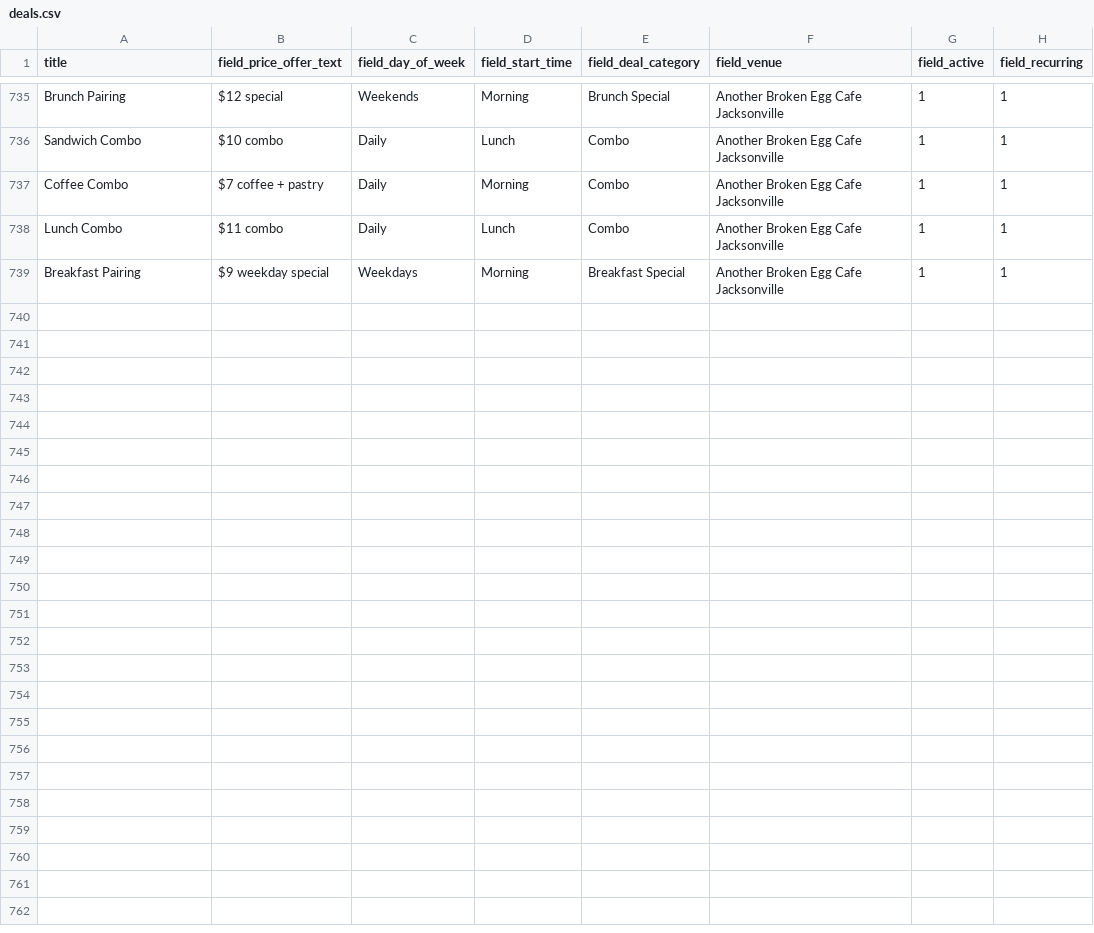
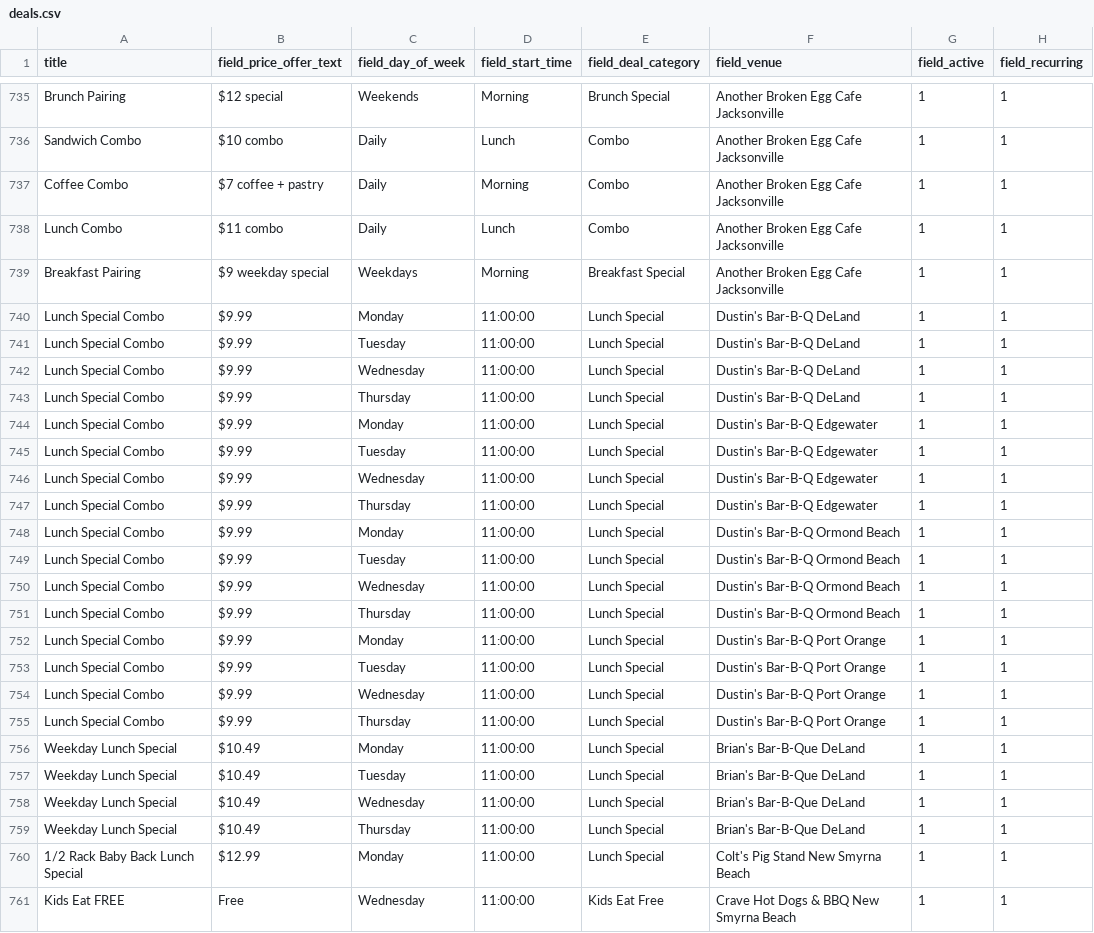
Before and after one commit to netboss/spotdeals, a CSV file: web/modules/custom/spotdeals_import/data/deals.csv, drawn as a sheet; only a part is shown, gaps mark what is left out.

Commit message:
SD-042: Update imported venue and deal source data

```diff
--- a/web/modules/custom/spotdeals_import/data/deals.csv
+++ b/web/modules/custom/spotdeals_import/data/deals.csv
@@ -739 +739,23 @@ Lunch Combo,$11 combo,Daily,Lunch,Combo,Another Broken Egg Cafe Jacksonville,1,1
 Breakfast Pairing,$9 weekday special,Weekdays,Morning,Breakfast Special,Another Broken Egg Cafe Jacksonville,1,1
+Lunch Special Combo,$9.99,Monday,11:00:00,Lunch Special,Dustin's Bar-B-Q DeLand,1,1
+Lunch Special Combo,$9.99,Tuesday,11:00:00,Lunch Special,Dustin's Bar-B-Q DeLand,1,1
+Lunch Special Combo,$9.99,Wednesday,11:00:00,Lunch Special,Dustin's Bar-B-Q DeLand,1,1
+Lunch Special Combo,$9.99,Thursday,11:00:00,Lunch Special,Dustin's Bar-B-Q DeLand,1,1
+Lunch Special Combo,$9.99,Monday,11:00:00,Lunch Special,Dustin's Bar-B-Q Edgewater,1,1
+Lunch Special Combo,$9.99,Tuesday,11:00:00,Lunch Special,Dustin's Bar-B-Q Edgewater,1,1
+Lunch Special Combo,$9.99,Wednesday,11:00:00,Lunch Special,Dustin's Bar-B-Q Edgewater,1,1
+Lunch Special Combo,$9.99,Thursday,11:00:00,Lunch Special,Dustin's Bar-B-Q Edgewater,1,1
+Lunch Special Combo,$9.99,Monday,11:00:00,Lunch Special,Dustin's Bar-B-Q Ormond Beach,1,1
+Lunch Special Combo,$9.99,Tuesday,11:00:00,Lunch Special,Dustin's Bar-B-Q Ormond Beach,1,1
+Lunch Special Combo,$9.99,Wednesday,11:00:00,Lunch Special,Dustin's Bar-B-Q Ormond Beach,1,1
+Lunch Special Combo,$9.99,Thursday,11:00:00,Lunch Special,Dustin's Bar-B-Q Ormond Beach,1,1
+Lunch Special Combo,$9.99,Monday,11:00:00,Lunch Special,Dustin's Bar-B-Q Port Orange,1,1
+Lunch Special Combo,$9.99,Tuesday,11:00:00,Lunch Special,Dustin's Bar-B-Q Port Orange,1,1
+Lunch Special Combo,$9.99,Wednesday,11:00:00,Lunch Special,Dustin's Bar-B-Q Port Orange,1,1
+Lunch Special Combo,$9.99,Thursday,11:00:00,Lunch Special,Dustin's Bar-B-Q Port Orange,1,1
+Weekday Lunch Special,$10.49,Monday,11:00:00,Lunch Special,Brian's Bar-B-Que DeLand,1,1
+Weekday Lunch Special,$10.49,Tuesday,11:00:00,Lunch Special,Brian's Bar-B-Que DeLand,1,1
+Weekday Lunch Special,$10.49,Wednesday,11:00:00,Lunch Special,Brian's Bar-B-Que DeLand,1,1
+Weekday Lunch Special,$10.49,Thursday,11:00:00,Lunch Special,Brian's Bar-B-Que DeLand,1,1
+1/2 Rack Baby Back Lunch Special,$12.99,Monday,11:00:00,Lunch Special,Colt's Pig Stand New Smyrna Beach,1,1
+Kids Eat FREE,Free,Wednesday,11:00:00,Kids Eat Free,Crave Hot Dogs & BBQ New Smyrna Beach,1,1
```
Also changed, not shown: 1 other file.
